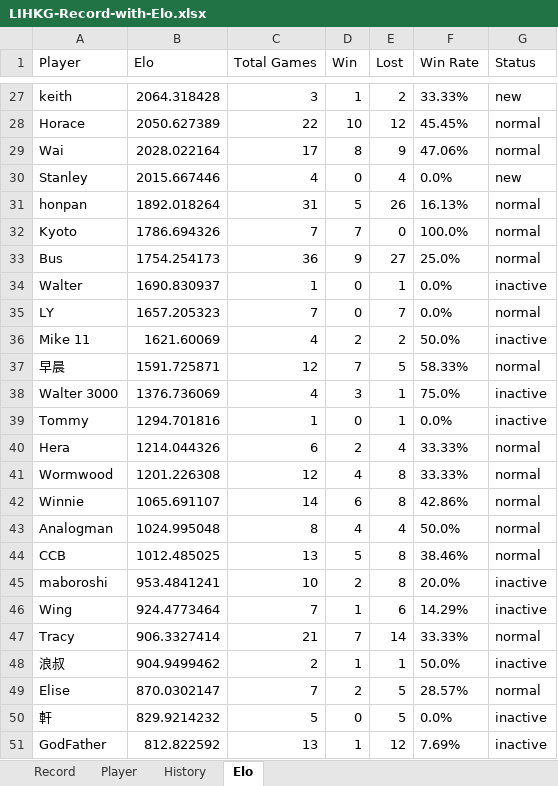
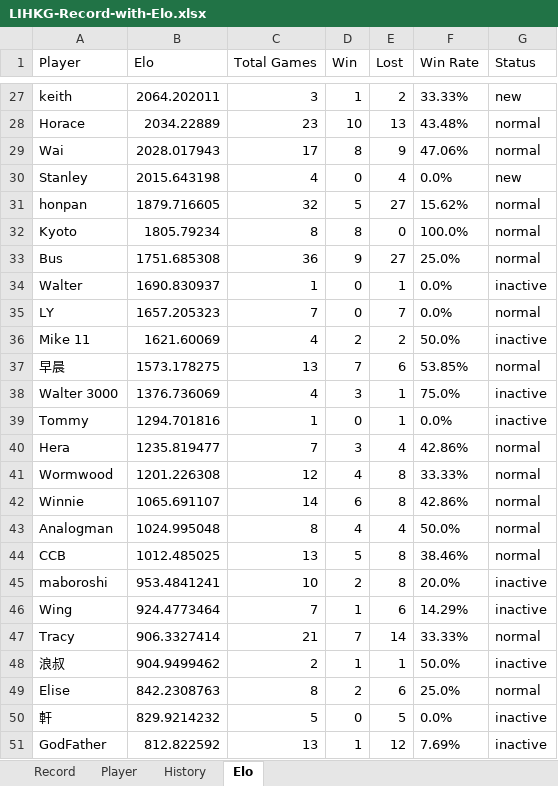
Before and after one commit to ansonli0521/go, an Excel workbook: elo/LIHKG-Record-with-Elo.xlsx, sheet Elo, drawn as a sheet; only a part is shown, gaps mark what is left out; values as stored, in another font and other column widths than the file's, no borders; the diff covers the shown part only; the diff names each change by its address in the sheet, - before the commit and + after, or states it on an @@ line.

```diff
--- a/elo/LIHKG-Record-with-Elo.xlsx (sheet Elo)
+++ b/elo/LIHKG-Record-with-Elo.xlsx (sheet Elo)
-B27 (Elo): 2064.318428
+B27 (Elo): 2064.202011
-B28 (Elo): 2050.627389
+B28 (Elo): 2034.22889
-C28 (Total Games): 22
+C28 (Total Games): 23
-E28 (Lost): 12
+E28 (Lost): 13
-F28 (Win Rate): 45.45%
+F28 (Win Rate): 43.48%
-B29 (Elo): 2028.022164
+B29 (Elo): 2028.017943
-B30 (Elo): 2015.667446
+B30 (Elo): 2015.643198
-B31 (Elo): 1892.018264
+B31 (Elo): 1879.716605
-C31 (Total Games): 31
+C31 (Total Games): 32
-E31 (Lost): 26
+E31 (Lost): 27
-F31 (Win Rate): 16.13%
+F31 (Win Rate): 15.62%
-B32 (Elo): 1786.694326
+B32 (Elo): 1805.79234
-C32 (Total Games): 7
+C32 (Total Games): 8
-D32 (Win): 7
+D32 (Win): 8
-B33 (Elo): 1754.254173
+B33 (Elo): 1751.685308
-B37 (Elo): 1591.725871
+B37 (Elo): 1573.178275
-C37 (Total Games): 12
+C37 (Total Games): 13
-E37 (Lost): 5
+E37 (Lost): 6
-F37 (Win Rate): 58.33%
+F37 (Win Rate): 53.85%
-B40 (Elo): 1214.044326
+B40 (Elo): 1235.819477
-C40 (Total Games): 6
+C40 (Total Games): 7
-D40 (Win): 2
+D40 (Win): 3
-F40 (Win Rate): 33.33%
+F40 (Win Rate): 42.86%
-B49 (Elo): 870.0302147
+B49 (Elo): 842.2308763
-C49 (Total Games): 7
+C49 (Total Games): 8
-E49 (Lost): 5
+E49 (Lost): 6
-F49 (Win Rate): 28.57%
+F49 (Win Rate): 25.0%
```
Also changed, not shown: 8 added rows, 8 removed rows and 16 edited cells elsewhere in this sheet, sheet Record, sheet History, sheet Player, elo/LIHKG-Record.xlsx, 3 other files.
